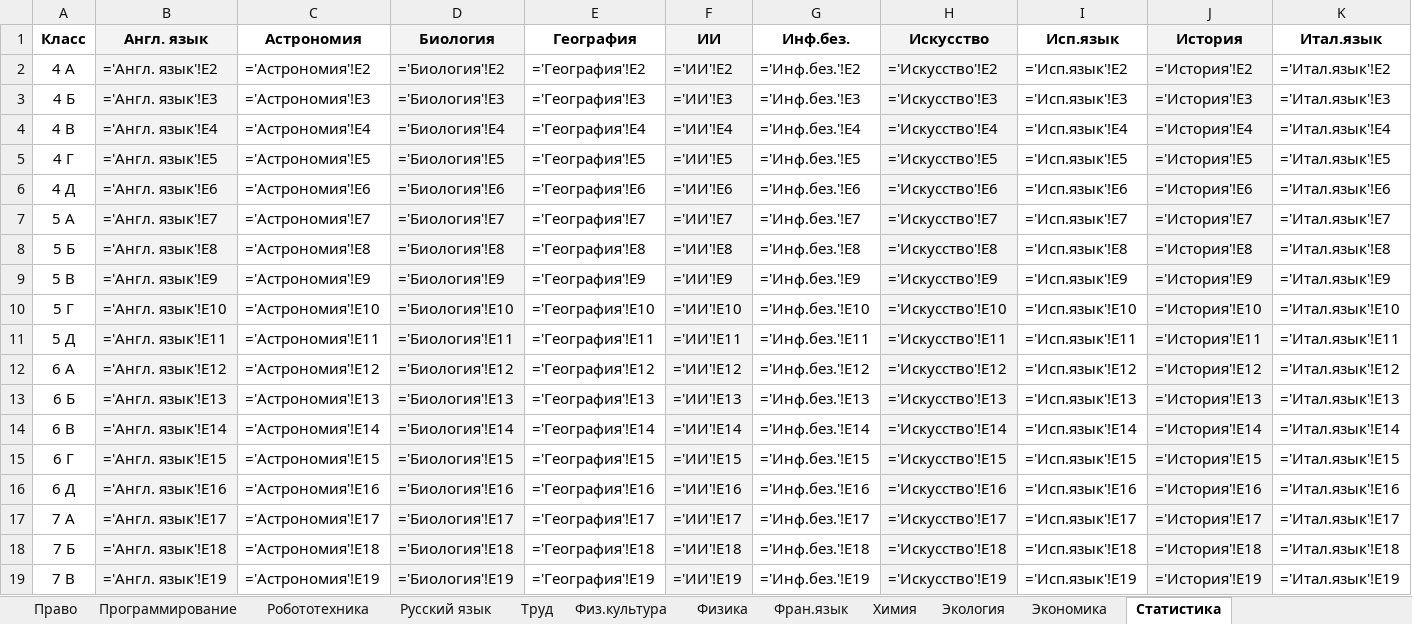
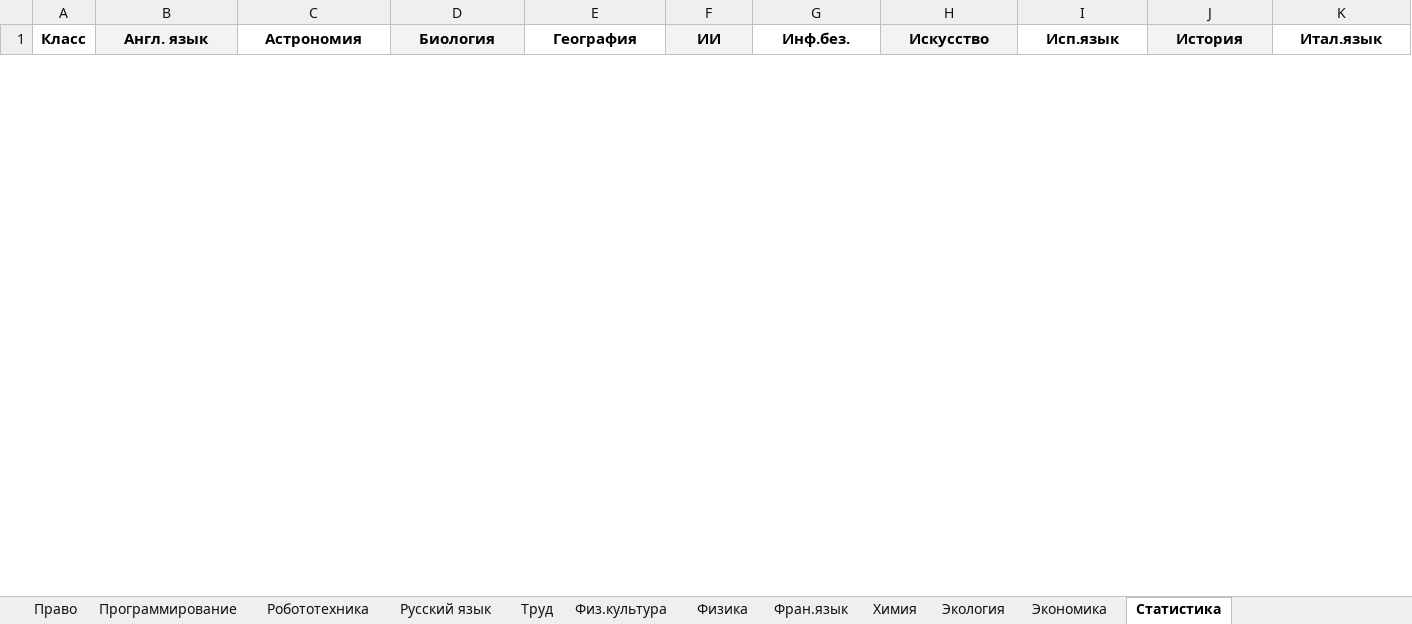
Before and after one commit to Nataiel/Collect_olimp, an Excel workbook: Отчёт.xlsx, sheet Статистика, drawn as a sheet; only a part is shown; values as stored, in another font and other column widths than the file's, no borders; formulas without a stored value are shown as written; removed rows and columns are numbered as before the commit, all else as after; rows hold the shown columns only; the diff covers the shown part only; the diff names each change by its address in the sheet, - before the commit and + after, or states it on an @@ line.

Commit message:
GUI + выбор файла + Список предметов + обработка с созданием листа предмета и переносом ФИО и класса. Создание заявления из шаблона с подстановкой значений из файла json. Для каждого класса формируется свой файл (начало имени - название класса). Закончил выгрузку в Excel (сбор учачтников по предметно = свой лмст. лист статистики). Создание ярлыка для локального сервера.

```diff
--- a/Отчёт.xlsx (sheet Статистика)
+++ b/Отчёт.xlsx (sheet Статистика)
-row 2: 4 А | ='Англ. язык'!E2 | ='Астрономия'!E2 | ='Биология'!E2 | ='География'!E2 | ='ИИ'!E2 | ='Инф.без.'!E2 | ='Искусство'!E2 | ='Исп.язык'!E2 | ='История'!E2 | ='Итал.язык'!E2
-row 3: 4 Б | ='Англ. язык'!E3 | ='Астрономия'!E3 | ='Биология'!E3 | ='География'!E3 | ='ИИ'!E3 | ='Инф.без.'!E3 | ='Искусство'!E3 | ='Исп.язык'!E3 | ='История'!E3 | ='Итал.язык'!E3
-row 4: 4 В | ='Англ. язык'!E4 | ='Астрономия'!E4 | ='Биология'!E4 | ='География'!E4 | ='ИИ'!E4 | ='Инф.без.'!E4 | ='Искусство'!E4 | ='Исп.язык'!E4 | ='История'!E4 | ='Итал.язык'!E4
-row 5: 4 Г | ='Англ. язык'!E5 | ='Астрономия'!E5 | ='Биология'!E5 | ='География'!E5 | ='ИИ'!E5 | ='Инф.без.'!E5 | ='Искусство'!E5 | ='Исп.язык'!E5 | ='История'!E5 | ='Итал.язык'!E5
-row 6: 4 Д | ='Англ. язык'!E6 | ='Астрономия'!E6 | ='Биология'!E6 | ='География'!E6 | ='ИИ'!E6 | ='Инф.без.'!E6 | ='Искусство'!E6 | ='Исп.язык'!E6 | ='История'!E6 | ='Итал.язык'!E6
-row 7: 5 А | ='Англ. язык'!E7 | ='Астрономия'!E7 | ='Биология'!E7 | ='География'!E7 | ='ИИ'!E7 | ='Инф.без.'!E7 | ='Искусство'!E7 | ='Исп.язык'!E7 | ='История'!E7 | ='Итал.язык'!E7
-row 8: 5 Б | ='Англ. язык'!E8 | ='Астрономия'!E8 | ='Биология'!E8 | ='География'!E8 | ='ИИ'!E8 | ='Инф.без.'!E8 | ='Искусство'!E8 | ='Исп.язык'!E8 | ='История'!E8 | ='Итал.язык'!E8
-row 9: 5 В | ='Англ. язык'!E9 | ='Астрономия'!E9 | ='Биология'!E9 | ='География'!E9 | ='ИИ'!E9 | ='Инф.без.'!E9 | ='Искусство'!E9 | ='Исп.язык'!E9 | ='История'!E9 | ='Итал.язык'!E9
-row 10: 5 Г | ='Англ. язык'!E10 | ='Астрономия'!E10 | ='Биология'!E10 | ='География'!E10 | ='ИИ'!E10 | ='Инф.без.'!E10 | ='Искусство'!E10 | ='Исп.язык'!E10 | ='История'!E10 | ='Итал.язык'!E10
-row 11: 5 Д | ='Англ. язык'!E11 | ='Астрономия'!E11 | ='Биология'!E11 | ='География'!E11 | ='ИИ'!E11 | ='Инф.без.'!E11 | ='Искусство'!E11 | ='Исп.язык'!E11 | ='История'!E11 | ='Итал.язык'!E11
-row 12: 6 А | ='Англ. язык'!E12 | ='Астрономия'!E12 | ='Биология'!E12 | ='География'!E12 | ='ИИ'!E12 | ='Инф.без.'!E12 | ='Искусство'!E12 | ='Исп.язык'!E12 | ='История'!E12 | ='Итал.язык'!E12
-row 13: 6 Б | ='Англ. язык'!E13 | ='Астрономия'!E13 | ='Биология'!E13 | ='География'!E13 | ='ИИ'!E13 | ='Инф.без.'!E13 | ='Искусство'!E13 | ='Исп.язык'!E13 | ='История'!E13 | ='Итал.язык'!E13
-row 14: 6 В | ='Англ. язык'!E14 | ='Астрономия'!E14 | ='Биология'!E14 | ='География'!E14 | ='ИИ'!E14 | ='Инф.без.'!E14 | ='Искусство'!E14 | ='Исп.язык'!E14 | ='История'!E14 | ='Итал.язык'!E14
-row 15: 6 Г | ='Англ. язык'!E15 | ='Астрономия'!E15 | ='Биология'!E15 | ='География'!E15 | ='ИИ'!E15 | ='Инф.без.'!E15 | ='Искусство'!E15 | ='Исп.язык'!E15 | ='История'!E15 | ='Итал.язык'!E15
-row 16: 6 Д | ='Англ. язык'!E16 | ='Астрономия'!E16 | ='Биология'!E16 | ='География'!E16 | ='ИИ'!E16 | ='Инф.без.'!E16 | ='Искусство'!E16 | ='Исп.язык'!E16 | ='История'!E16 | ='Итал.язык'!E16
-row 17: 7 А | ='Англ. язык'!E17 | ='Астрономия'!E17 | ='Биология'!E17 | ='География'!E17 | ='ИИ'!E17 | ='Инф.без.'!E17 | ='Искусство'!E17 | ='Исп.язык'!E17 | ='История'!E17 | ='Итал.язык'!E17
-row 18: 7 Б | ='Англ. язык'!E18 | ='Астрономия'!E18 | ='Биология'!E18 | ='География'!E18 | ='ИИ'!E18 | ='Инф.без.'!E18 | ='Искусство'!E18 | ='Исп.язык'!E18 | ='История'!E18 | ='Итал.язык'!E18
-row 19: 7 В | ='Англ. язык'!E19 | ='Астрономия'!E19 | ='Биология'!E19 | ='География'!E19 | ='ИИ'!E19 | ='Инф.без.'!E19 | ='Искусство'!E19 | ='Исп.язык'!E19 | ='История'!E19 | ='Итал.язык'!E19
```
Also changed, not shown: 32 added rows and 13 removed rows elsewhere in this sheet, sheet Экономика, sheet Физ.культура, sheet Фран.язык, sheet Химия, sheet Экология, sheet История, 21 more sheets, 2 other files.
